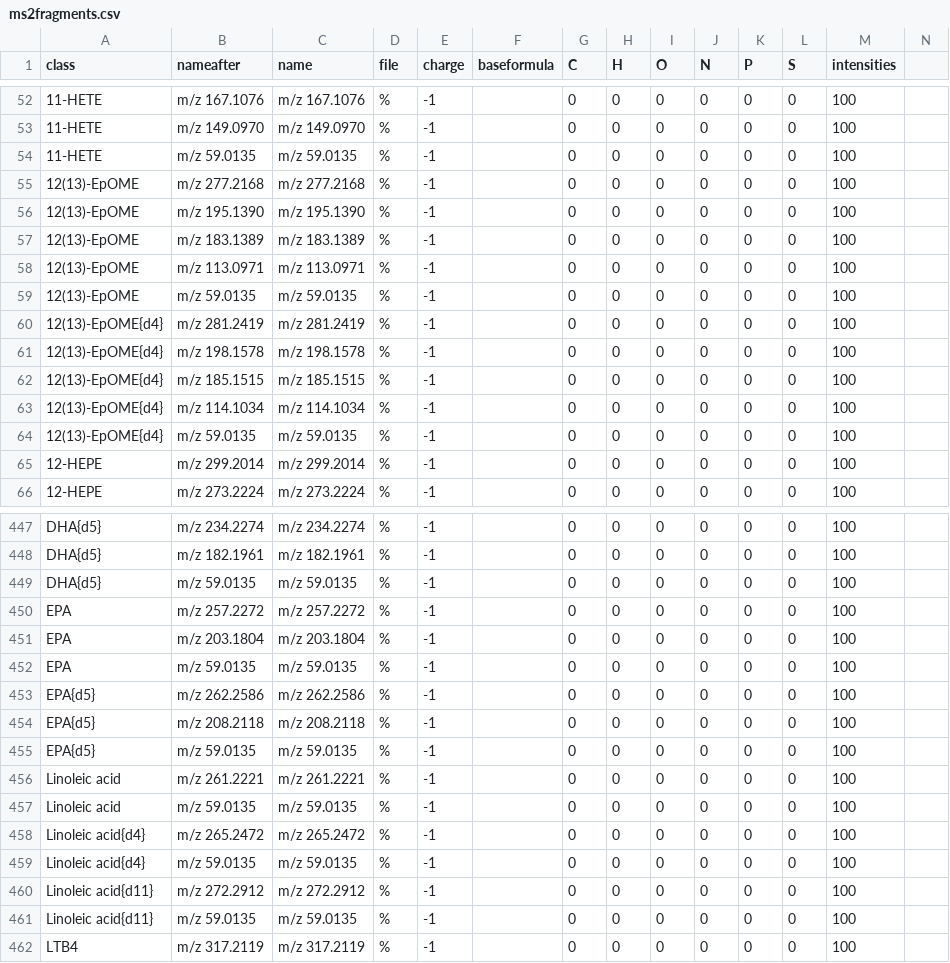
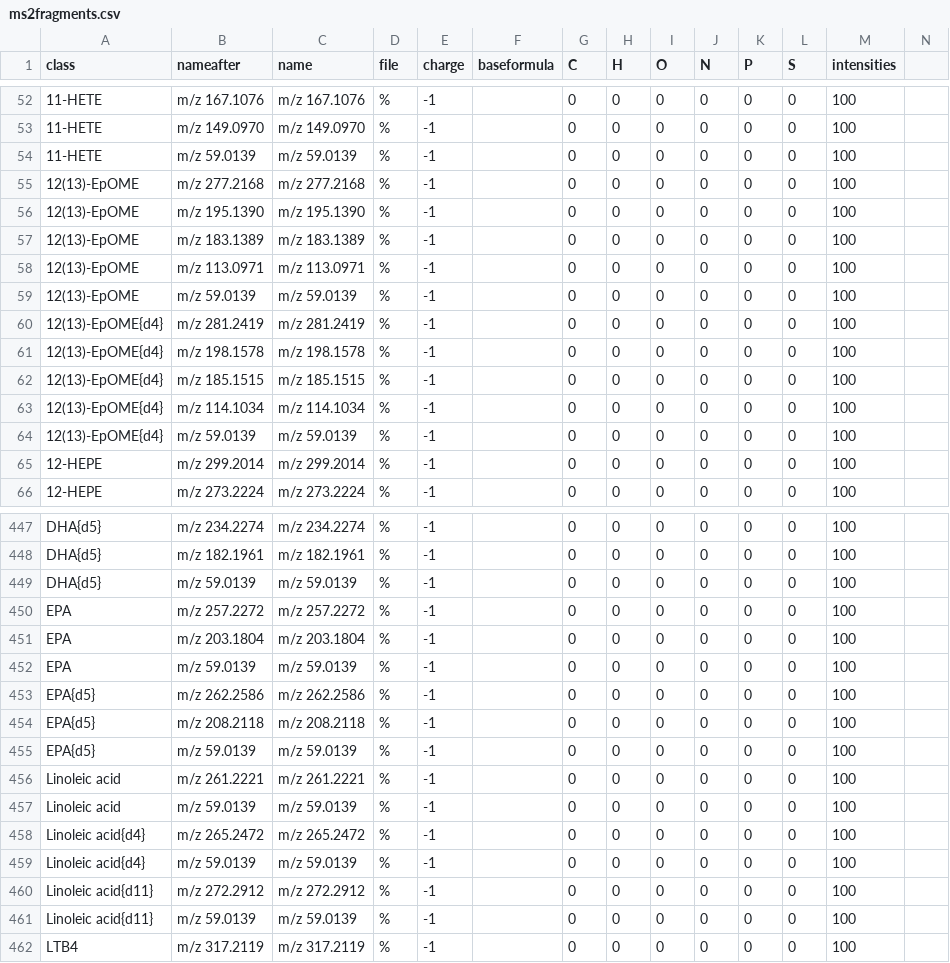
Before and after one commit to lifs-tools/lipidcreator, a CSV file: LipidCreator/data/ms2fragments.csv, drawn as a sheet; only a part is shown, gaps mark what is left out; the diff covers the shown part only.

```diff
--- a/LipidCreator/data/ms2fragments.csv
+++ b/LipidCreator/data/ms2fragments.csv
@@ -53,3 +53,3 @@ class,nameafter,name,file,charge,baseformula,C,H,O,N,P,S,intensities,
 11-HETE,m/z 149.0970,m/z 149.0970,%,-1,,0,0,0,0,0,0,100,
-11-HETE,m/z 59.0135,m/z 59.0135,%,-1,,0,0,0,0,0,0,100,
+11-HETE,m/z 59.0139,m/z 59.0139,%,-1,,0,0,0,0,0,0,100,
 12(13)-EpOME,m/z 277.2168,m/z 277.2168,%,-1,,0,0,0,0,0,0,100,
@@ -58,3 +58,3 @@ class,nameafter,name,file,charge,baseformula,C,H,O,N,P,S,intensities,
 12(13)-EpOME,m/z 113.0971,m/z 113.0971,%,-1,,0,0,0,0,0,0,100,
-12(13)-EpOME,m/z 59.0135,m/z 59.0135,%,-1,,0,0,0,0,0,0,100,
+12(13)-EpOME,m/z 59.0139,m/z 59.0139,%,-1,,0,0,0,0,0,0,100,
 12(13)-EpOME{d4},m/z 281.2419,m/z 281.2419,%,-1,,0,0,0,0,0,0,100,
@@ -63,3 +63,3 @@ class,nameafter,name,file,charge,baseformula,C,H,O,N,P,S,intensities,
 12(13)-EpOME{d4},m/z 114.1034,m/z 114.1034,%,-1,,0,0,0,0,0,0,100,
-12(13)-EpOME{d4},m/z 59.0135,m/z 59.0135,%,-1,,0,0,0,0,0,0,100,
+12(13)-EpOME{d4},m/z 59.0139,m/z 59.0139,%,-1,,0,0,0,0,0,0,100,
 12-HEPE,m/z 299.2014,m/z 299.2014,%,-1,,0,0,0,0,0,0,100,
@@ -448,15 +448,15 @@ DHA{d5},m/z 234.2274,m/z 234.2274,%,-1,,0,0,0,0,0,0,100,
 DHA{d5},m/z 182.1961,m/z 182.1961,%,-1,,0,0,0,0,0,0,100,
-DHA{d5},m/z 59.0135,m/z 59.0135,%,-1,,0,0,0,0,0,0,100,
+DHA{d5},m/z 59.0139,m/z 59.0139,%,-1,,0,0,0,0,0,0,100,
 EPA,m/z 257.2272,m/z 257.2272,%,-1,,0,0,0,0,0,0,100,
 EPA,m/z 203.1804,m/z 203.1804,%,-1,,0,0,0,0,0,0,100,
-EPA,m/z 59.0135,m/z 59.0135,%,-1,,0,0,0,0,0,0,100,
+EPA,m/z 59.0139,m/z 59.0139,%,-1,,0,0,0,0,0,0,100,
 EPA{d5},m/z 262.2586,m/z 262.2586,%,-1,,0,0,0,0,0,0,100,
 EPA{d5},m/z 208.2118,m/z 208.2118,%,-1,,0,0,0,0,0,0,100,
-EPA{d5},m/z 59.0135,m/z 59.0135,%,-1,,0,0,0,0,0,0,100,
+EPA{d5},m/z 59.0139,m/z 59.0139,%,-1,,0,0,0,0,0,0,100,
 Linoleic acid,m/z 261.2221,m/z 261.2221,%,-1,,0,0,0,0,0,0,100,
-Linoleic acid,m/z 59.0135,m/z 59.0135,%,-1,,0,0,0,0,0,0,100,
+Linoleic acid,m/z 59.0139,m/z 59.0139,%,-1,,0,0,0,0,0,0,100,
 Linoleic acid{d4},m/z 265.2472,m/z 265.2472,%,-1,,0,0,0,0,0,0,100,
-Linoleic acid{d4},m/z 59.0135,m/z 59.0135,%,-1,,0,0,0,0,0,0,100,
+Linoleic acid{d4},m/z 59.0139,m/z 59.0139,%,-1,,0,0,0,0,0,0,100,
 Linoleic acid{d11},m/z 272.2912,m/z 272.2912,%,-1,,0,0,0,0,0,0,100,
-Linoleic acid{d11},m/z 59.0135,m/z 59.0135,%,-1,,0,0,0,0,0,0,100,
+Linoleic acid{d11},m/z 59.0139,m/z 59.0139,%,-1,,0,0,0,0,0,0,100,
 LTB4,m/z 317.2119,m/z 317.2119,%,-1,,0,0,0,0,0,0,100,
```
Also changed, not shown: 118 edited cells elsewhere in this file, LipidCreator/data/collision-energy-parameters.csv.
